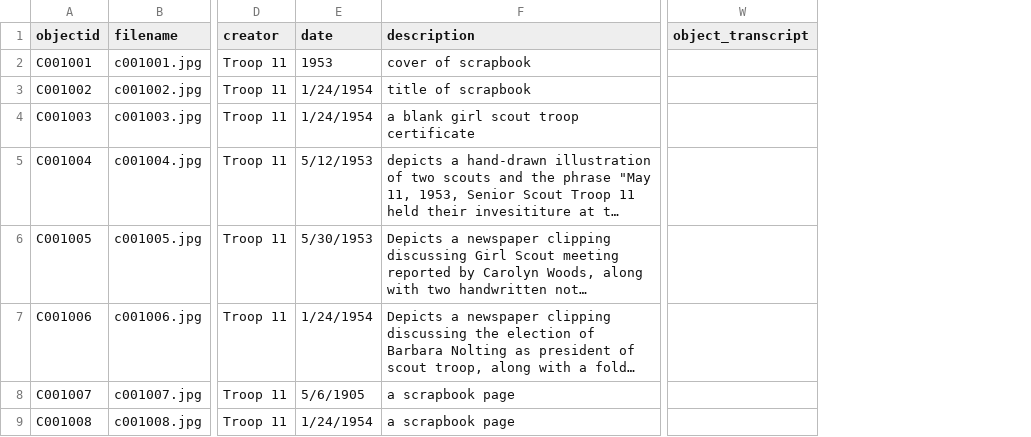
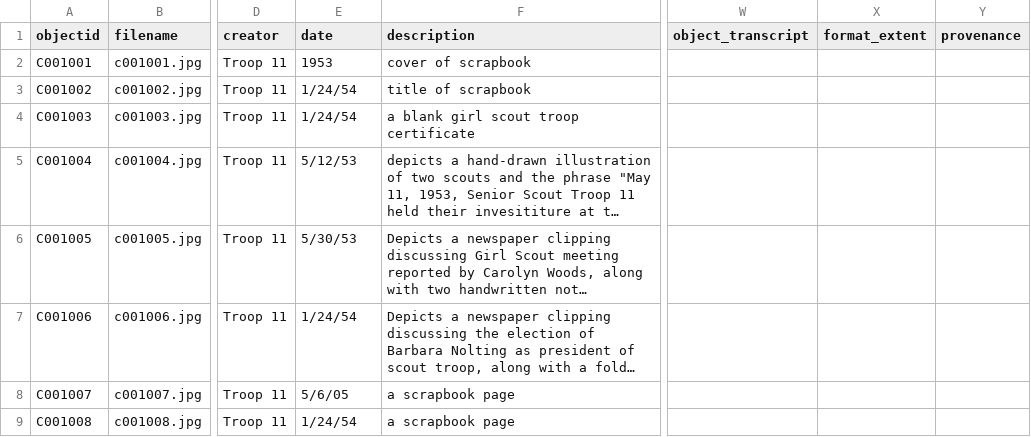
Before and after one commit to mbeam5/2026, a CSV file: _data/c001.csv, drawn as a sheet; only a part is shown, gaps mark what is left out; long unchanged cells end in …; the diff covers the shown part only; the diff names each change by its address in the sheet, - before the commit and + after, or states it on an @@ line.

Commit message:
updated metadata

```diff
--- a/_data/c001.csv
+++ b/_data/c001.csv
+column X (format_extent), empty
+column Y (provenance), empty
-E3:E4 (date): 1/24/1954
+E3:E4 (date): 1/24/54
-E5 (date): 5/12/1953
+E5 (date): 5/12/53
-E6 (date): 5/30/1953
+E6 (date): 5/30/53
-E7 (date): 1/24/1954
+E7 (date): 1/24/54
-E8 (date): 5/6/1905
+E8 (date): 5/6/05
-E9 (date): 1/24/1954
+E9 (date): 1/24/54
```
Also changed, not shown: 3 added rows and 4 edited cells elsewhere in this file.
